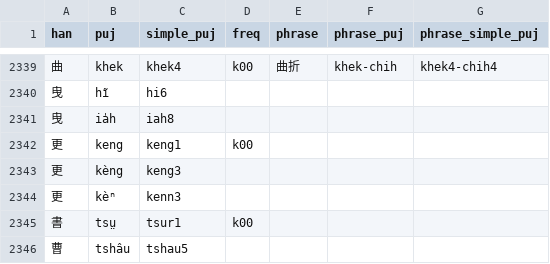
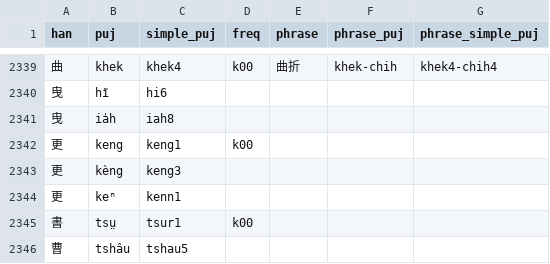
Before and after one commit to hokkien-writing/teochew-lexicon, a CSV file: character.csv, drawn as a sheet; only a part is shown, gaps mark what is left out.

```diff
--- a/character.csv
+++ b/character.csv
@@ -2343,3 +2343,3 @@ han,puj,simple_puj,freq,phrase,phrase_puj,phrase_simple_puj
 更,kèng,keng3,,,,
-更,kèⁿ,kenn3,,,,
+更,keⁿ,kenn1,,,,
 書,tsṳ,tsur1,k00,,,
```
Also changed, not shown: phrase.csv.
